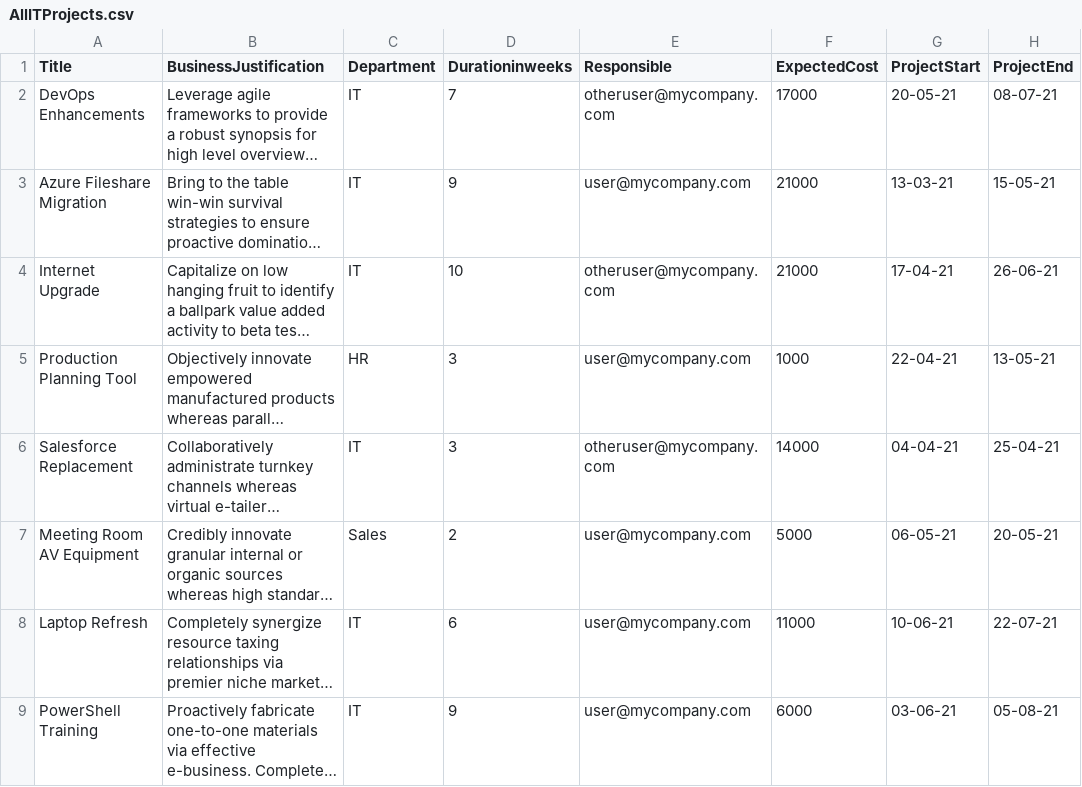
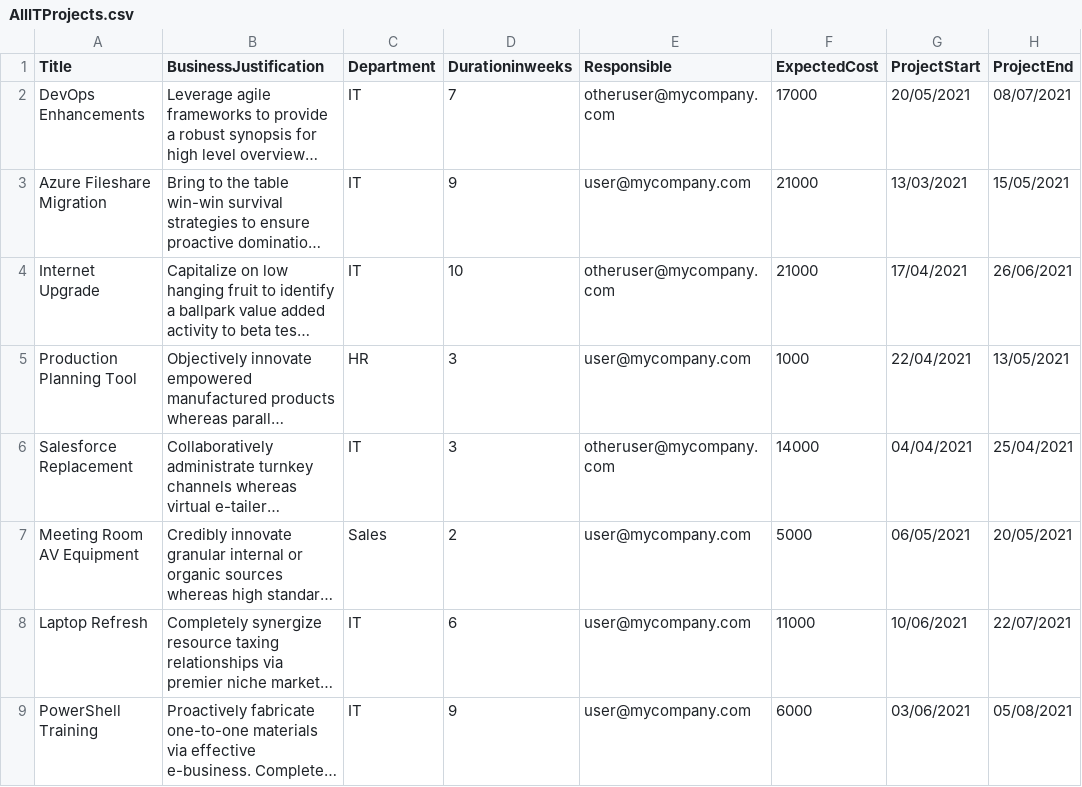
Before and after one commit to PacktPublishing/Hands-On-Microsoft-Lists, a CSV file: Chapter10/AllITProjects.csv, drawn as a sheet; long unchanged cells end in …; the diff names each change by its address in the sheet, - before the commit and + after, or states it on an @@ line.

Commit message:
Updated dates

```diff
--- a/Chapter10/AllITProjects.csv
+++ b/Chapter10/AllITProjects.csv
-G2 (ProjectStart): 20-05-21
+G2 (ProjectStart): 20/05/2021
-H2 (ProjectEnd): 08-07-21
+H2 (ProjectEnd): 08/07/2021
-G3 (ProjectStart): 13-03-21
+G3 (ProjectStart): 13/03/2021
-H3 (ProjectEnd): 15-05-21
+H3 (ProjectEnd): 15/05/2021
-G4 (ProjectStart): 17-04-21
+G4 (ProjectStart): 17/04/2021
-H4 (ProjectEnd): 26-06-21
+H4 (ProjectEnd): 26/06/2021
-G5 (ProjectStart): 22-04-21
+G5 (ProjectStart): 22/04/2021
-H5 (ProjectEnd): 13-05-21
+H5 (ProjectEnd): 13/05/2021
-G6 (ProjectStart): 04-04-21
+G6 (ProjectStart): 04/04/2021
-H6 (ProjectEnd): 25-04-21
+H6 (ProjectEnd): 25/04/2021
-G7 (ProjectStart): 06-05-21
+G7 (ProjectStart): 06/05/2021
-H7 (ProjectEnd): 20-05-21
+H7 (ProjectEnd): 20/05/2021
-G8 (ProjectStart): 10-06-21
+G8 (ProjectStart): 10/06/2021
-H8 (ProjectEnd): 22-07-21
+H8 (ProjectEnd): 22/07/2021
-G9 (ProjectStart): 03-06-21
+G9 (ProjectStart): 03/06/2021
-H9 (ProjectEnd): 05-08-21
+H9 (ProjectEnd): 05/08/2021
```
